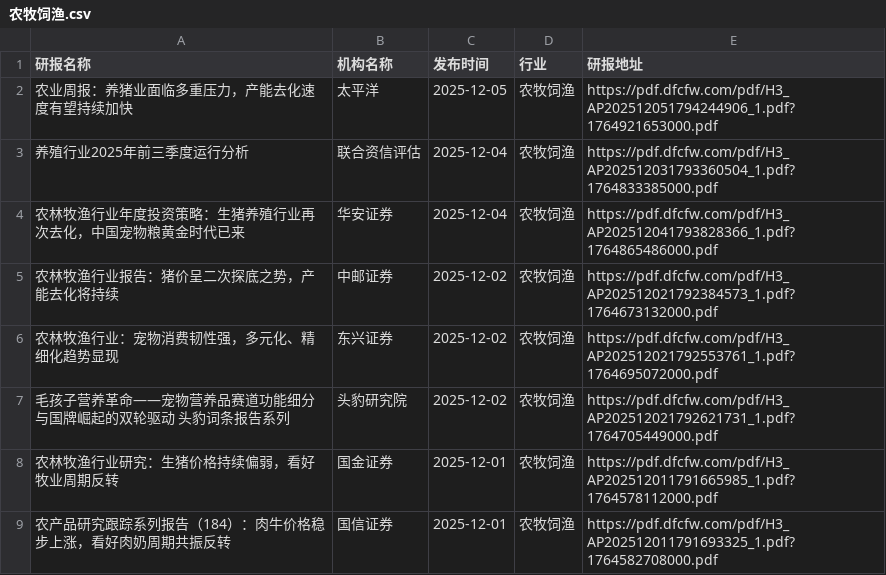
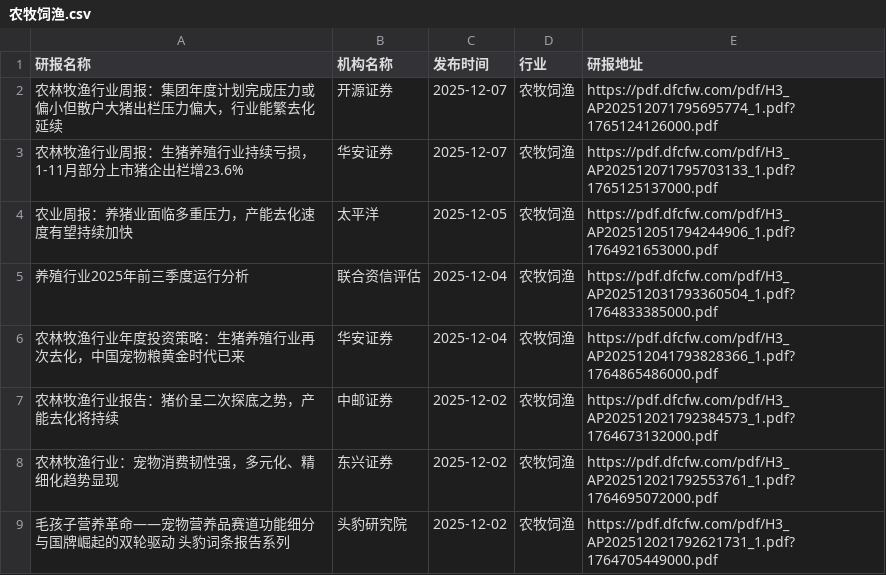
Before and after one commit to manymore13/report, a CSV file: eastmoney/农牧饲渔.csv, drawn as a sheet; only a part is shown; the shorter side is filled out with more unchanged rows.

```diff
--- a/eastmoney/农牧饲渔.csv
+++ b/eastmoney/农牧饲渔.csv
@@ -1,2 +1,4 @@
 研报名称,机构名称,发布时间,行业,研报地址
+农林牧渔行业周报：集团年度计划完成压力或偏小但散户大猪出栏压力偏大，行业能繁去化延续,开源证券,2025-12-07,农牧饲渔,https://pdf.dfcfw.com/pdf/H3_AP202512071795695774_1.pdf?1765124126000.pdf
+农林牧渔行业周报：生猪养殖行业持续亏损，1-11月部分上市猪企出栏增23.6%,华安证券,2025-12-07,农牧饲渔,https://pdf.dfcfw.com/pdf/H3_AP202512071795703133_1.pdf?1765125137000.pdf
 农业周报：养猪业面临多重压力，产能去化速度有望持续加快,太平洋,2025-12-05,农牧饲渔,https://pdf.dfcfw.com/pdf/H3_AP202512051794244906_1.pdf?1764921653000.pdf
```
Also changed, not shown: eastmoney/商业百货.csv, eastmoney/汽车零部件.csv, 37 other files.
